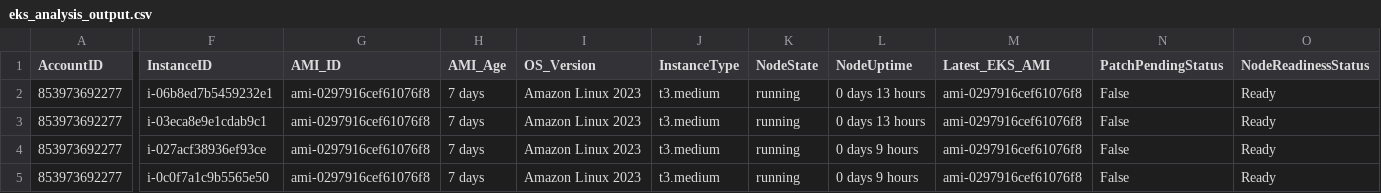
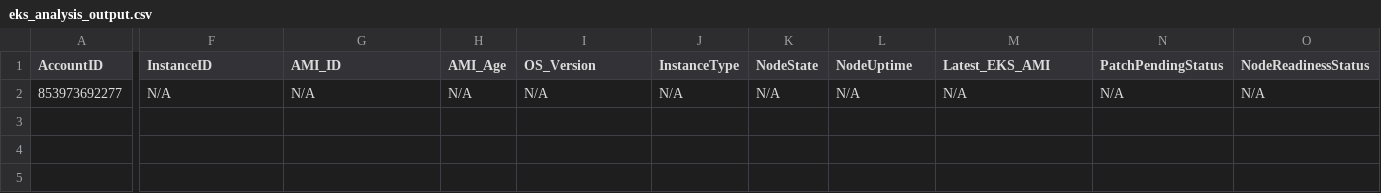
Before and after one commit to vigneshwaraprabu/quicksight-eks, a CSV file: moduler/eks_analysis_output.csv, drawn as a sheet; only a part is shown, gaps mark what is left out; rows hold the shown columns only; the diff names each change by its address in the sheet, - before the commit and + after, or states it on an @@ line.

```diff
--- a/moduler/eks_analysis_output.csv
+++ b/moduler/eks_analysis_output.csv
-F2 (InstanceID): i-06b8ed7b5459232e1
+F2 (InstanceID): N/A
-G2 (AMI_ID): ami-0297916cef61076f8
+G2 (AMI_ID): N/A
-H2 (AMI_Age): 7 days
+H2 (AMI_Age): N/A
-I2 (OS_Version): Amazon Linux 2023
+I2 (OS_Version): N/A
-J2 (InstanceType): t3.medium
+J2 (InstanceType): N/A
-K2 (NodeState): running
+K2 (NodeState): N/A
-L2 (NodeUptime): 0 days 13 hours
+L2 (NodeUptime): N/A
-M2 (Latest_EKS_AMI): ami-0297916cef61076f8
+M2 (Latest_EKS_AMI): N/A
-N2 (PatchPendingStatus): False
+N2 (PatchPendingStatus): N/A
-O2 (NodeReadinessStatus): Ready
+O2 (NodeReadinessStatus): N/A
-row 3: 853973692277 | i-03eca8e9e1cdab9c1 | ami-0297916cef61076f8 | 7 days | Amazon Linux 2023 | t3.medium | running | 0 days 13 hours | ami-0297916cef61076f8 | False | Ready
-row 4: 853973692277 | i-027acf38936ef93ce | ami-0297916cef61076f8 | 7 days | Amazon Linux 2023 | t3.medium | running | 0 days 9 hours | ami-0297916cef61076f8 | False | Ready
-row 5: 853973692277 | i-0c0f7a1c9b5565e50 | ami-0297916cef61076f8 | 7 days | Amazon Linux 2023 | t3.medium | running | 0 days 9 hours | ami-0297916cef61076f8 | False | Ready
```
Also changed, not shown: 4 other files.
